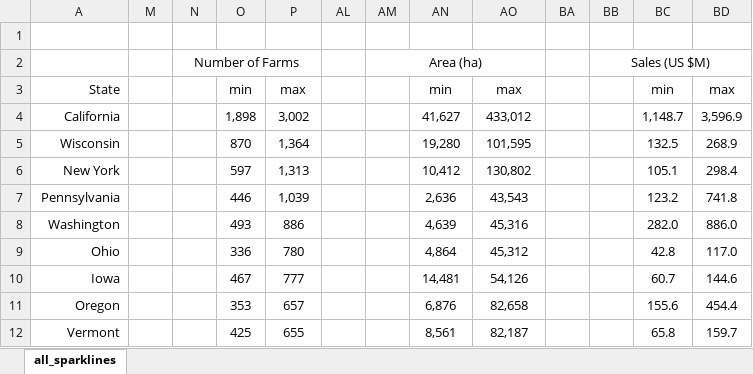
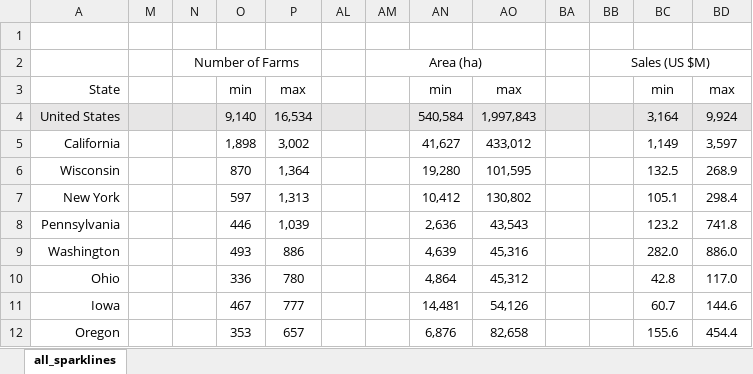
Before and after one commit to az-digitalag/state_organic_ag, an Excel workbook: figures/us_organic_sparklines.xlsx, sheet all_sparklines, drawn as a sheet; only a part is shown; the shorter side is filled out with more unchanged rows; values as stored, in another font and other column widths than the file's, no borders; addresses are those after the commit; the diff names each change by its address in the sheet, - before the commit and + after, or states it on an @@ line.

```diff
--- a/figures/us_organic_sparklines.xlsx (sheet all_sparklines)
+++ b/figures/us_organic_sparklines.xlsx (sheet all_sparklines)
+row 4: United States |  |  | 9,140 | 16,534 |  |  | 540,584 | 1,997,843 |  |  | 3,164 | 9,924
-BC5: 1,148.7
+BC5: 1,149
-BD5: 3,596.9
+BD5: 3,597
```
Also changed, not shown: formulas that keep their value, hidden cells, 3 other files.
